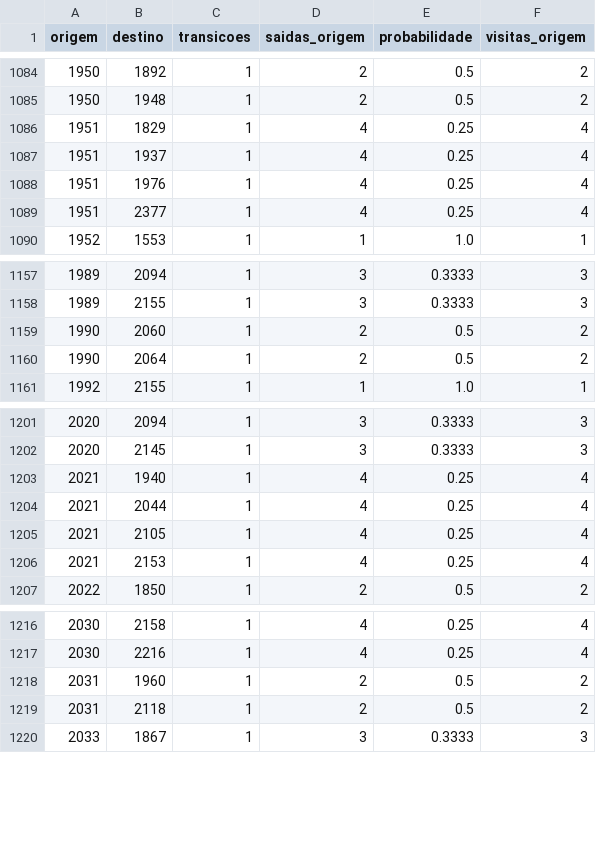
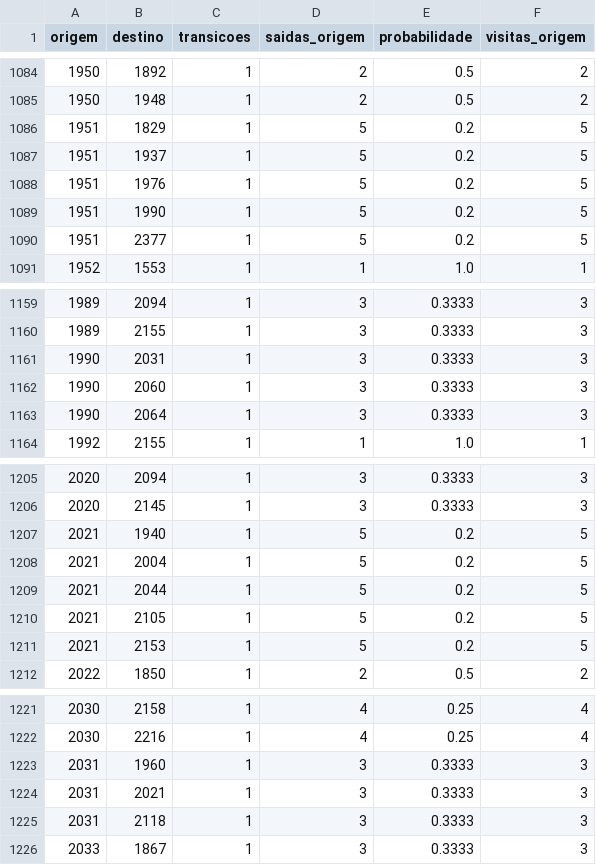
Before and after one commit to loucoparasempre00-ship-it/xauusd-bot-v2-, a CSV file: data/transicoes_probabilidade_m5.csv, drawn as a sheet; only a part is shown, gaps mark what is left out; the diff covers the shown part only.

```diff
--- a/data/transicoes_probabilidade_m5.csv
+++ b/data/transicoes_probabilidade_m5.csv
@@ -1085,6 +1085,7 @@ origem,destino,transicoes,saidas_origem,probabilidade,visitas_origem
 1950,1948,1,2,0.5,2
-1951,1829,1,4,0.25,4
-1951,1937,1,4,0.25,4
-1951,1976,1,4,0.25,4
-1951,2377,1,4,0.25,4
+1951,1829,1,5,0.2,5
+1951,1937,1,5,0.2,5
+1951,1976,1,5,0.2,5
+1951,1990,1,5,0.2,5
+1951,2377,1,5,0.2,5
 1952,1553,1,1,1.0,1
@@ -1158,4 +1160,5 @@ origem,destino,transicoes,saidas_origem,probabilidade,visitas_origem
 1989,2155,1,3,0.3333,3
-1990,2060,1,2,0.5,2
-1990,2064,1,2,0.5,2
+1990,2031,1,3,0.3333,3
+1990,2060,1,3,0.3333,3
+1990,2064,1,3,0.3333,3
 1992,2155,1,1,1.0,1
@@ -1202,6 +1206,7 @@ origem,destino,transicoes,saidas_origem,probabilidade,visitas_origem
 2020,2145,1,3,0.3333,3
-2021,1940,1,4,0.25,4
-2021,2044,1,4,0.25,4
-2021,2105,1,4,0.25,4
-2021,2153,1,4,0.25,4
+2021,1940,1,5,0.2,5
+2021,2004,1,5,0.2,5
+2021,2044,1,5,0.2,5
+2021,2105,1,5,0.2,5
+2021,2153,1,5,0.2,5
 2022,1850,1,2,0.5,2
@@ -1217,4 +1222,5 @@ origem,destino,transicoes,saidas_origem,probabilidade,visitas_origem
 2030,2216,1,4,0.25,4
-2031,1960,1,2,0.5,2
-2031,2118,1,2,0.5,2
+2031,1960,1,3,0.3333,3
+2031,2021,1,3,0.3333,3
+2031,2118,1,3,0.3333,3
 2033,1867,1,3,0.3333,3
```
Also changed, not shown: 4 added rows and 6 edited cells elsewhere in this file, data/estatisticas_regioes_m5.csv, data/eventos_bordas_m5.csv, 5 other files.
